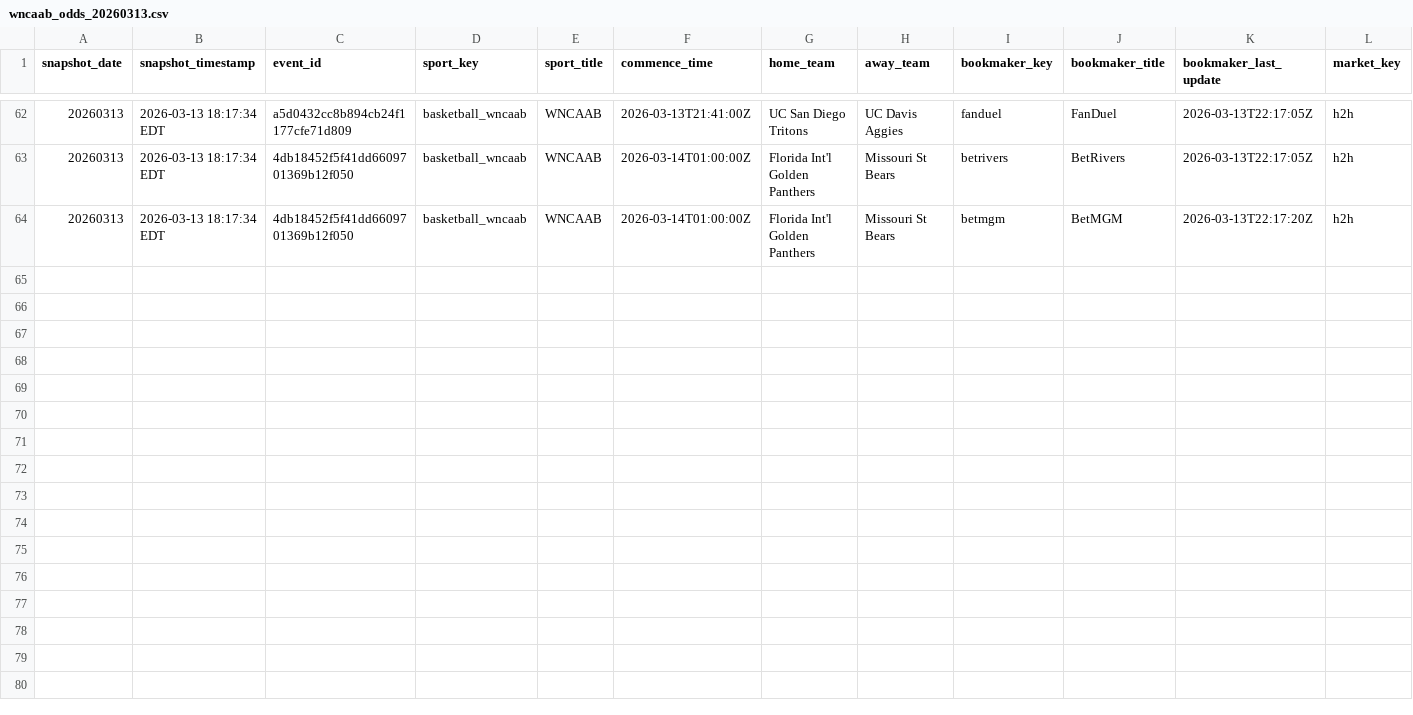
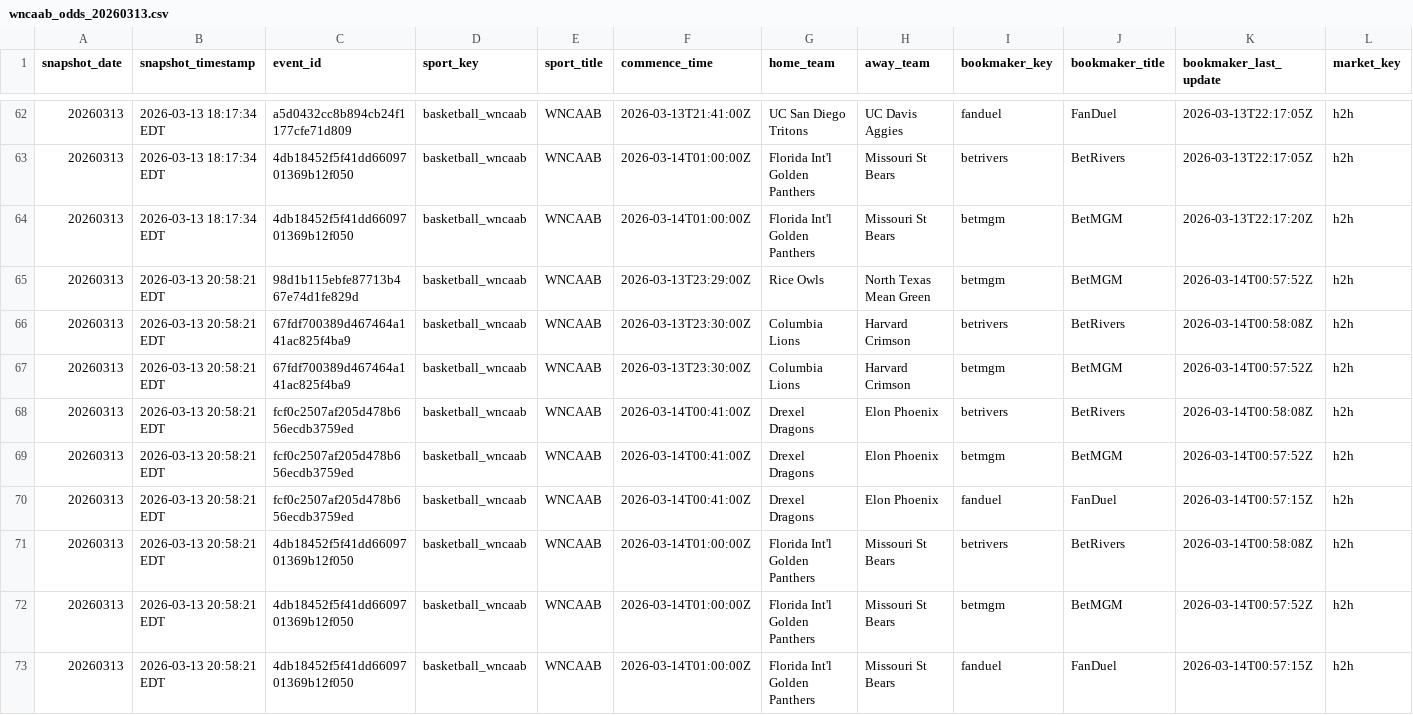
Before and after one commit to hpyhyacinth/nicar26-github-actions, a CSV file: data/wncaab_odds_20260313.csv, drawn as a sheet; only a part is shown, gaps mark what is left out; rows hold the shown columns only; the diff names each change by its address in the sheet, - before the commit and + after, or states it on an @@ line.

```diff
--- a/data/wncaab_odds_20260313.csv
+++ b/data/wncaab_odds_20260313.csv
+row 65: 20260313 | 2026-03-13 20:58:21 EDT | 98d1b115ebfe87713b467e74d1fe829d | basketball_wncaab | WNCAAB | 2026-03-13T23:29:00Z | Rice Owls | North Texas Mean Green | betmgm | BetMGM | 2026-03-14T00:57:52Z | h2h
+row 66: 20260313 | 2026-03-13 20:58:21 EDT | 67fdf700389d467464a141ac825f4ba9 | basketball_wncaab | WNCAAB | 2026-03-13T23:30:00Z | Columbia Lions | Harvard Crimson | betrivers | BetRivers | 2026-03-14T00:58:08Z | h2h
+row 67: 20260313 | 2026-03-13 20:58:21 EDT | 67fdf700389d467464a141ac825f4ba9 | basketball_wncaab | WNCAAB | 2026-03-13T23:30:00Z | Columbia Lions | Harvard Crimson | betmgm | BetMGM | 2026-03-14T00:57:52Z | h2h
+row 68: 20260313 | 2026-03-13 20:58:21 EDT | fcf0c2507af205d478b656ecdb3759ed | basketball_wncaab | WNCAAB | 2026-03-14T00:41:00Z | Drexel Dragons | Elon Phoenix | betrivers | BetRivers | 2026-03-14T00:58:08Z | h2h
+row 69: 20260313 | 2026-03-13 20:58:21 EDT | fcf0c2507af205d478b656ecdb3759ed | basketball_wncaab | WNCAAB | 2026-03-14T00:41:00Z | Drexel Dragons | Elon Phoenix | betmgm | BetMGM | 2026-03-14T00:57:52Z | h2h
+row 70: 20260313 | 2026-03-13 20:58:21 EDT | fcf0c2507af205d478b656ecdb3759ed | basketball_wncaab | WNCAAB | 2026-03-14T00:41:00Z | Drexel Dragons | Elon Phoenix | fanduel | FanDuel | 2026-03-14T00:57:15Z | h2h
+row 71: 20260313 | 2026-03-13 20:58:21 EDT | 4db18452f5f41dd6609701369b12f050 | basketball_wncaab | WNCAAB | 2026-03-14T01:00:00Z | Florida Int'l Golden Panthers | Missouri St Bears | betrivers | BetRivers | 2026-03-14T00:58:08Z | h2h
+row 72: 20260313 | 2026-03-13 20:58:21 EDT | 4db18452f5f41dd6609701369b12f050 | basketball_wncaab | WNCAAB | 2026-03-14T01:00:00Z | Florida Int'l Golden Panthers | Missouri St Bears | betmgm | BetMGM | 2026-03-14T00:57:52Z | h2h
+row 73: 20260313 | 2026-03-13 20:58:21 EDT | 4db18452f5f41dd6609701369b12f050 | basketball_wncaab | WNCAAB | 2026-03-14T01:00:00Z | Florida Int'l Golden Panthers | Missouri St Bears | fanduel | FanDuel | 2026-03-14T00:57:15Z | h2h
```
Also changed, not shown: 1 other file.
